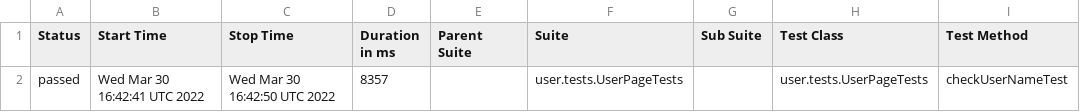
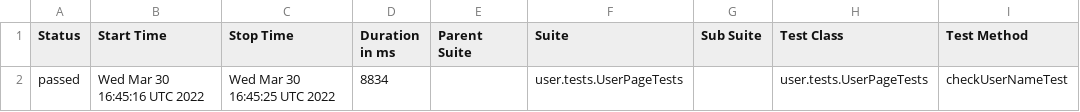
Before and after one commit to AntonovArtur/Web-UI, a CSV file: docs/allure-maven-plugin/data/suites.csv, drawn as a sheet; only a part is shown; the diff names each change by its address in the sheet, - before the commit and + after, or states it on an @@ line.

Commit message:
Deploying to test from master 8decb8a37971f9c21d6b35dce9a8f9c4c2d88ce0

```diff
--- a/docs/allure-maven-plugin/data/suites.csv
+++ b/docs/allure-maven-plugin/data/suites.csv
-B2 (Start Time): Wed Mar 30 16:42:41 UTC 2022
+B2 (Start Time): Wed Mar 30 16:45:16 UTC 2022
-C2 (Stop Time): Wed Mar 30 16:42:50 UTC 2022
+C2 (Stop Time): Wed Mar 30 16:45:25 UTC 2022
-D2 (Duration in ms): 8357
+D2 (Duration in ms): 8834
```
Also changed, not shown: 15 other files.
